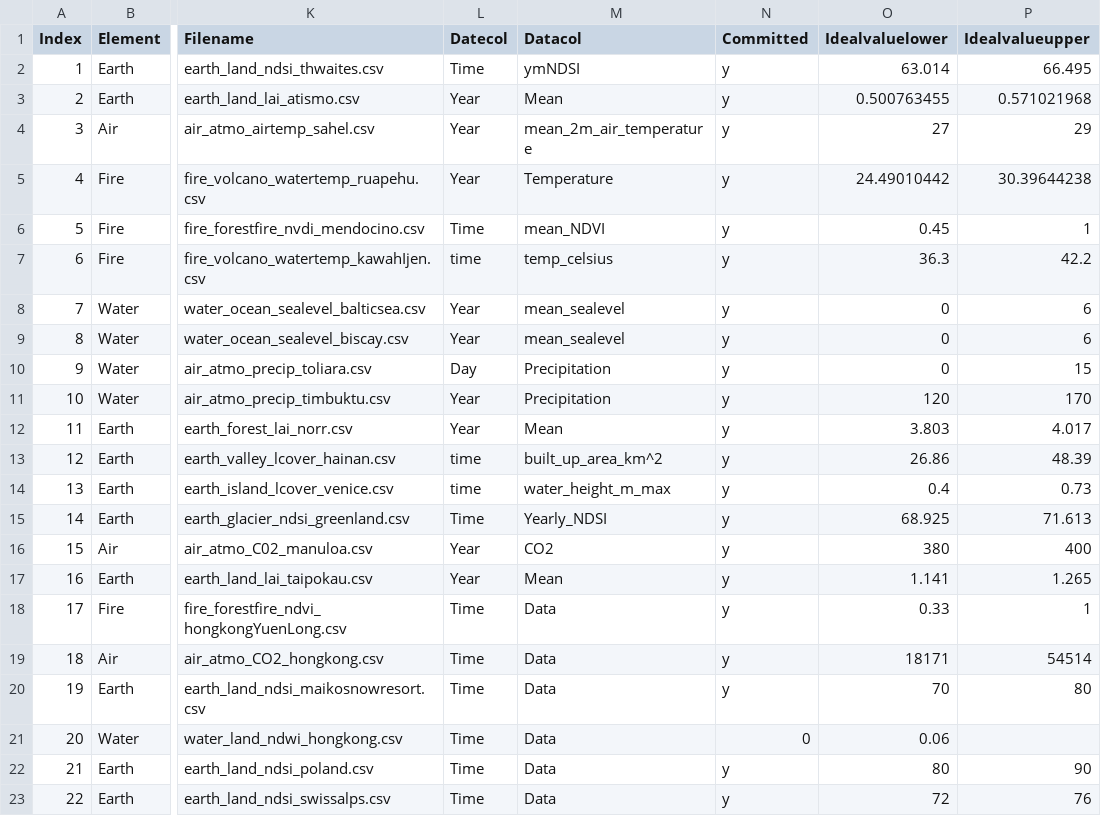
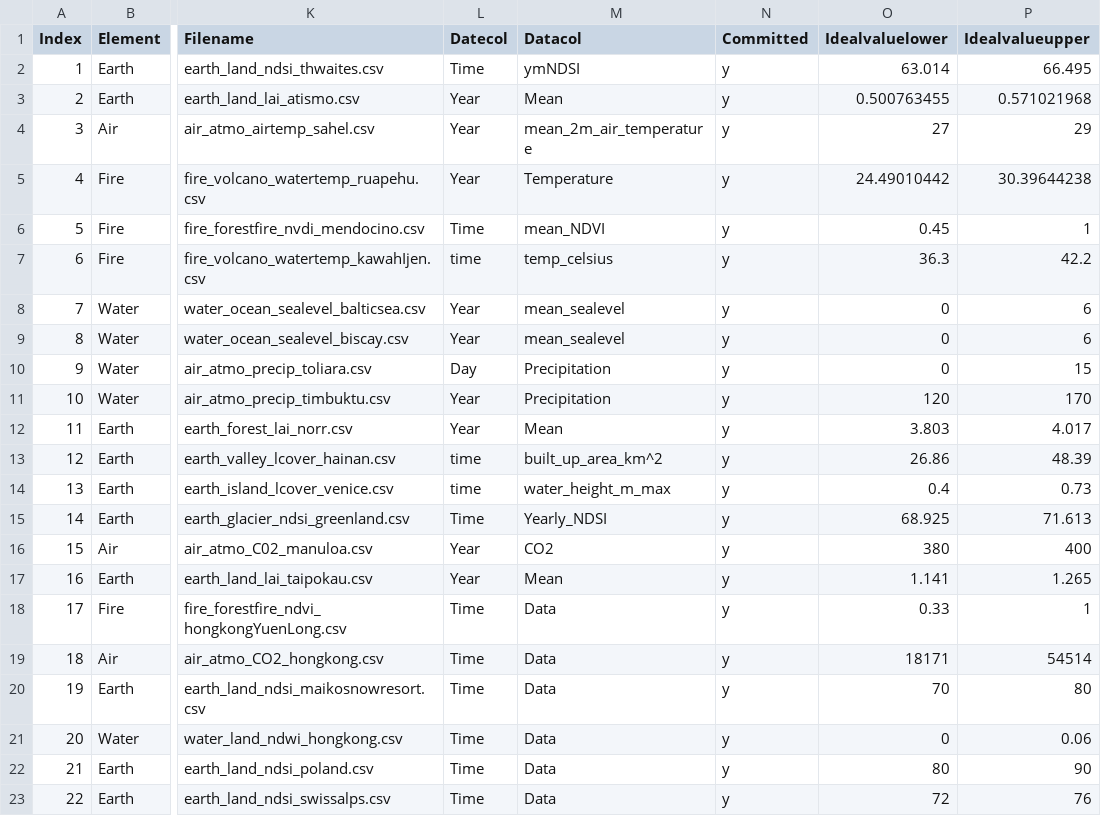
Before and after one commit to merlin-lacuna/stories-from-home-v1, a CSV file: data/metadata.csv, drawn as a sheet; only a part is shown, gaps mark what is left out; the diff names each change by its address in the sheet, - before the commit and + after, or states it on an @@ line.

Commit message:
Update metadata.csv

```diff
--- a/data/metadata.csv
+++ b/data/metadata.csv
-N21 (Committed): 0
+N21 (Committed): y
-O21 (Idealvaluelower): 0.06
+O21 (Idealvaluelower): 0
-P21 (Idealvalueupper): (empty)
+P21 (Idealvalueupper): 0.06
```
